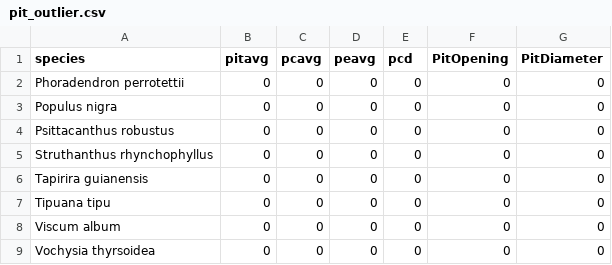
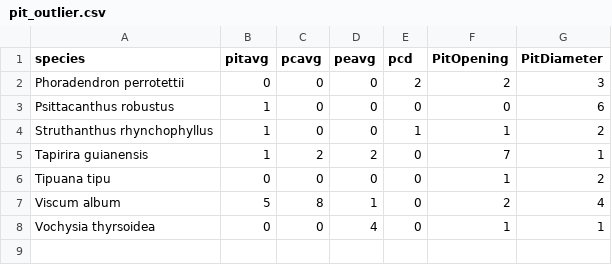
Before and after one commit to VictorSibinelli/Parasite-HostPitMembranes, a CSV file: outputs/tables/assumptions/pit_outlier.csv, drawn as a sheet.

```diff
--- a/outputs/tables/assumptions/pit_outlier.csv
+++ b/outputs/tables/assumptions/pit_outlier.csv
@@ -1,9 +1,8 @@
 "species","pitavg","pcavg","peavg","pcd","PitOpening","PitDiameter"
-"Phoradendron perrotettii",0,0,0,0,0,0
-"Populus nigra",0,0,0,0,0,0
-"Psittacanthus robustus",0,0,0,0,0,0
-"Struthanthus rhynchophyllus",0,0,0,0,0,0
-"Tapirira guianensis",0,0,0,0,0,0
-"Tipuana tipu",0,0,0,0,0,0
-"Viscum album",0,0,0,0,0,0
-"Vochysia thyrsoidea",0,0,0,0,0,0
+"Phoradendron perrotettii",0,0,0,2,2,3
+"Psittacanthus robustus",1,0,0,0,0,6
+"Struthanthus rhynchophyllus",1,0,0,1,1,2
+"Tapirira guianensis",1,2,2,0,7,1
+"Tipuana tipu",0,0,0,0,1,2
+"Viscum album",5,8,1,0,2,4
+"Vochysia thyrsoidea",0,0,4,0,1,1
```
Also changed, not shown: data/processed/pitdata_clean.csv, 37 other files.
